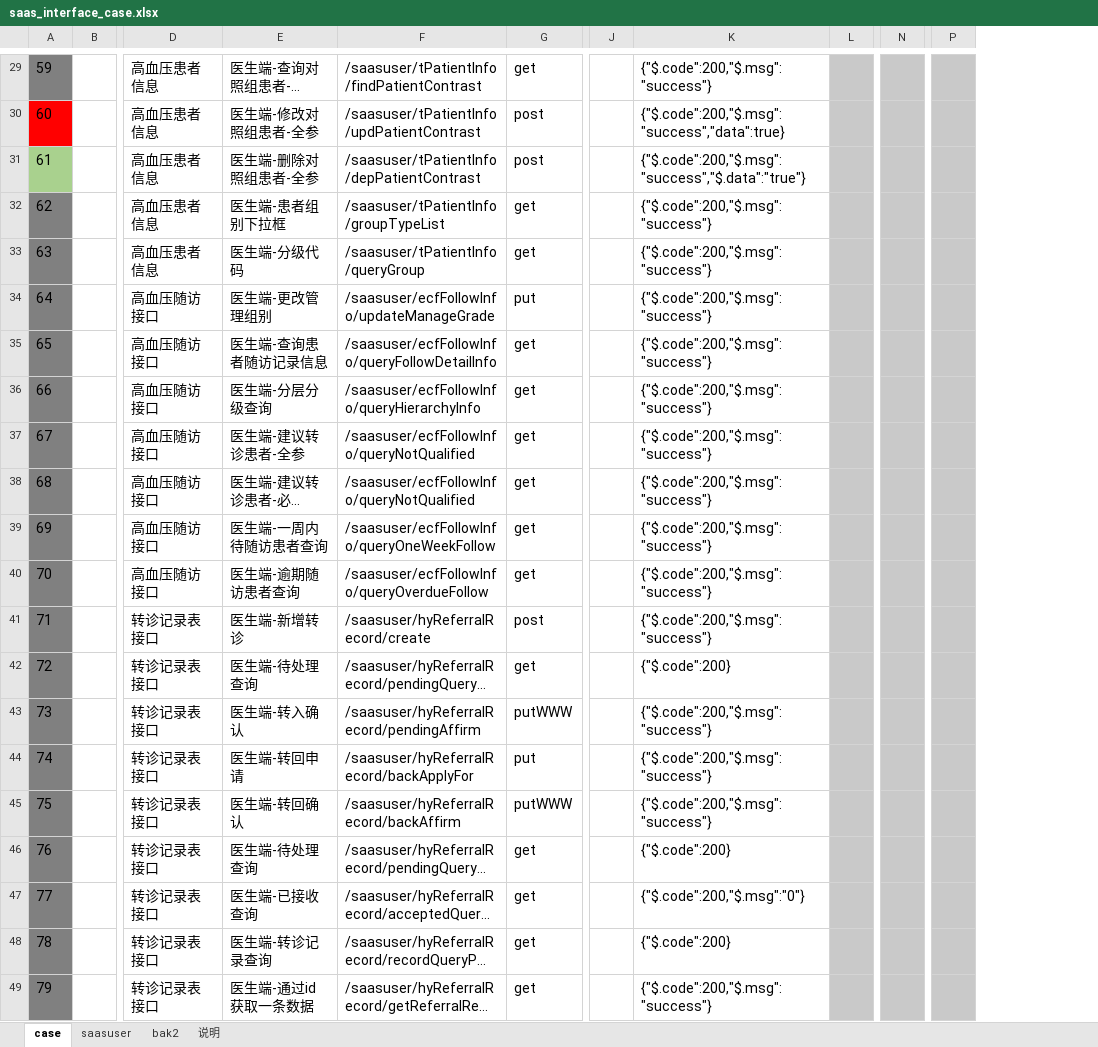
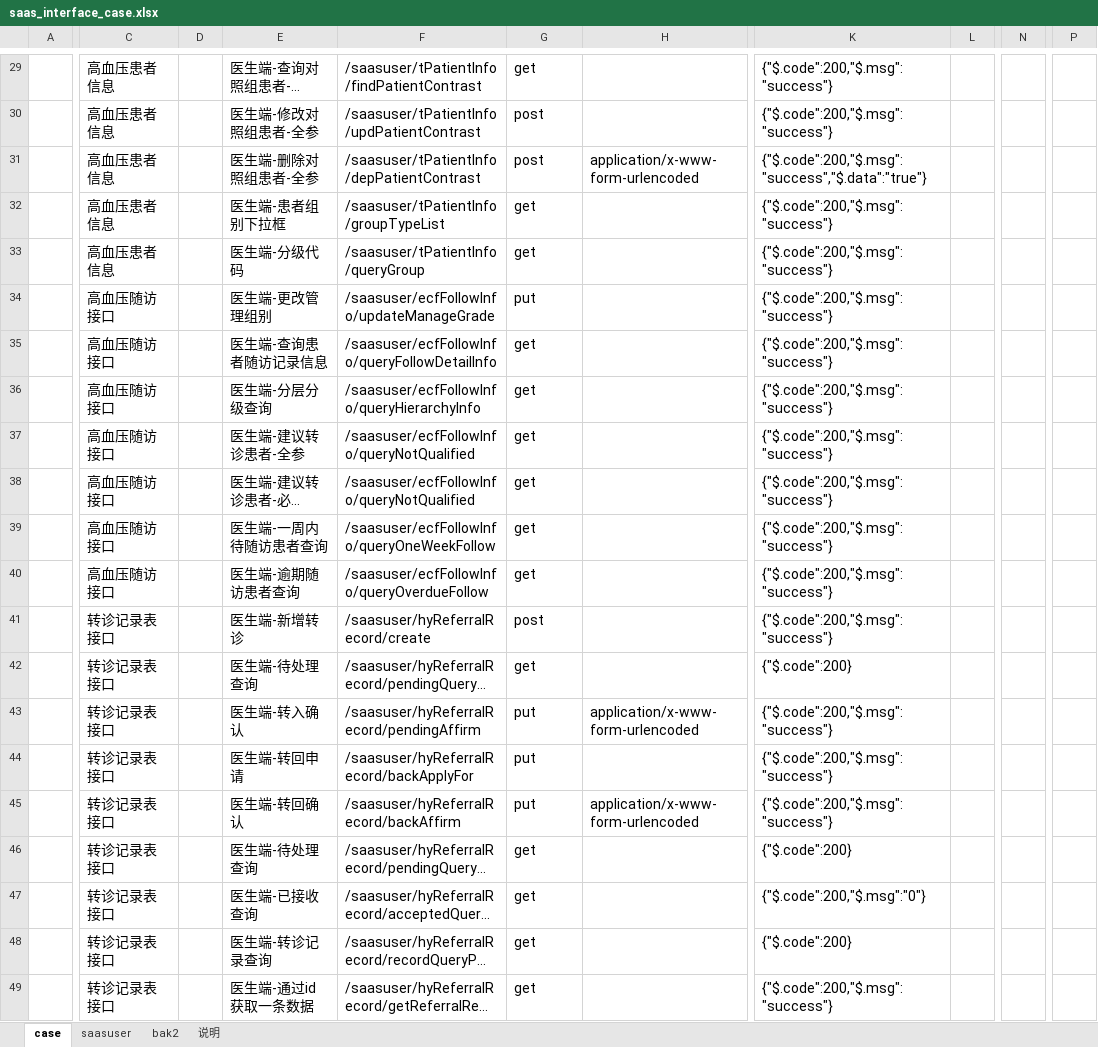
Before and after one commit to skducn/project, an Excel workbook: instance/zyjk/SAAS/i/saas_interface_case.xlsx, sheet case, drawn as a sheet; only a part is shown, gaps mark what is left out; long unchanged cells end in …; values as stored, in another font and other column widths than the file's, no borders; removed rows and columns are numbered as before the commit, all else as after; the diff covers the shown part only; the diff names each change by its address in the sheet, - before the commit and + after, or states it on an @@ line.

```diff
--- a/instance/zyjk/SAAS/i/saas_interface_case.xlsx (sheet case)
+++ b/instance/zyjk/SAAS/i/saas_interface_case.xlsx (sheet case)
-column A, rows 29-49: 59 | 60 | 61 | 62 | 63 | 64 | 65 | 66 | 67 | 68 | 69 | 70 | 71 | 72 | 73 | 74 | 75 | 76 | 77 | 78 | 79
+column D, empty
+column H, rows 31-45: application/x-www-form-urlencoded |  |  |  |  |  |  |  |  |  |  |  | application/x-www-form-urlencoded |  | application/x-www-form-urlencoded
-column J, empty
-L29:L49 fill: #C9C9C9
+L29:L49 fill: none
-N29:N49 fill: #C9C9C9
+N29:N49 fill: none
-P29:P49 fill: #C9C9C9
+P29:P49 fill: none
-K30: {"$.code":200,"$.msg":"success","data":true}
+K30: {"$.code":200,"$.msg":"success"}
-G43: putWWW
+G43: put
-G45: putWWW
+G45: put
```
Also changed, not shown: 13 edited cells and cell formats elsewhere in this sheet, sheet bak2, 6 other files.
